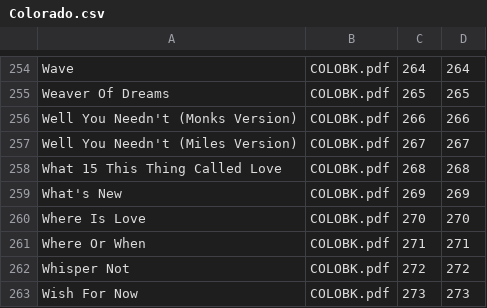
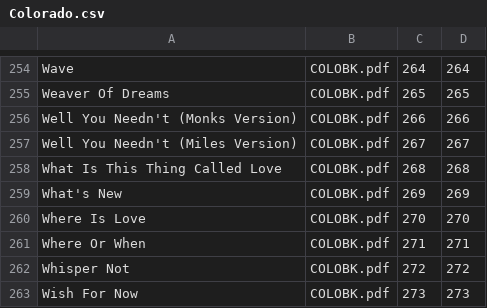
Before and after one commit to timblackman/musicindex-typos, a CSV file: ForScore/Colorado.csv, drawn as a sheet; only a part is shown, gaps mark what is left out.

Commit message:
Fix a typo

```diff
--- a/ForScore/Colorado.csv
+++ b/ForScore/Colorado.csv
@@ -257,3 +257,3 @@ Well You Needn't (Monks Version) ,COLOBK.pdf,266,266
 Well You Needn't (Miles Version) ,COLOBK.pdf,267,267
-What 15 This Thing Called Love,COLOBK.pdf,268,268
+What Is This Thing Called Love,COLOBK.pdf,268,268
 What's New  ,COLOBK.pdf,269,269
```
